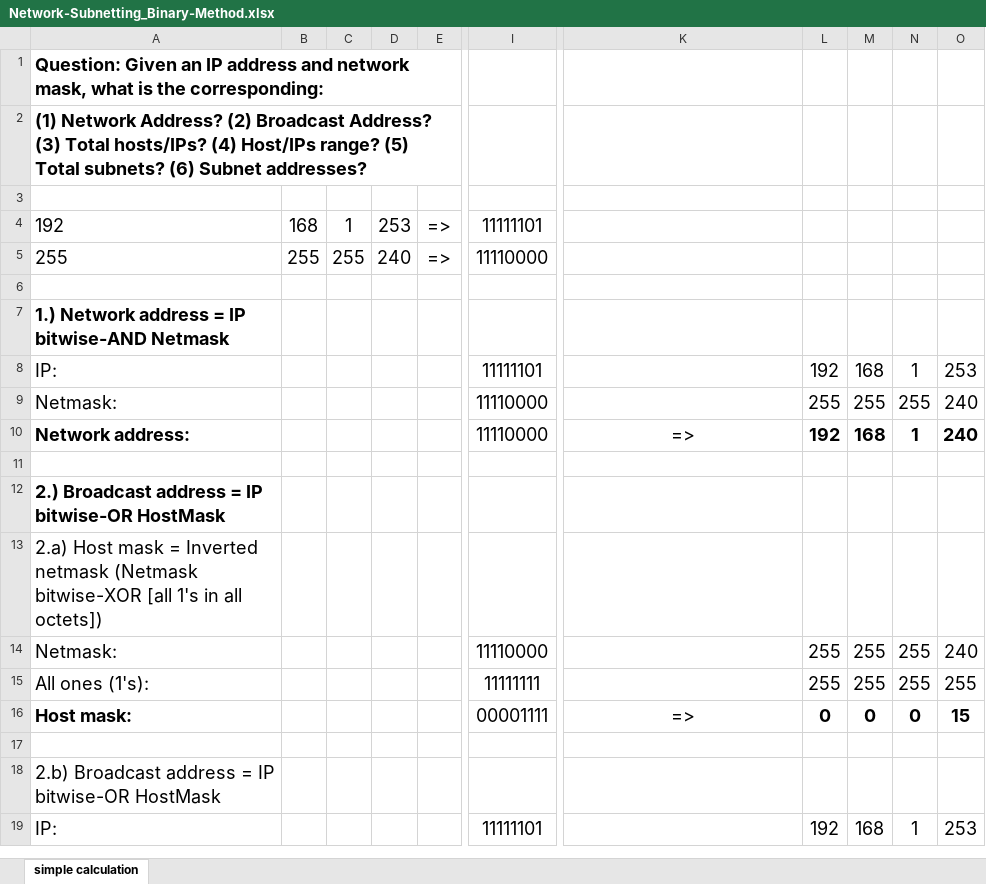
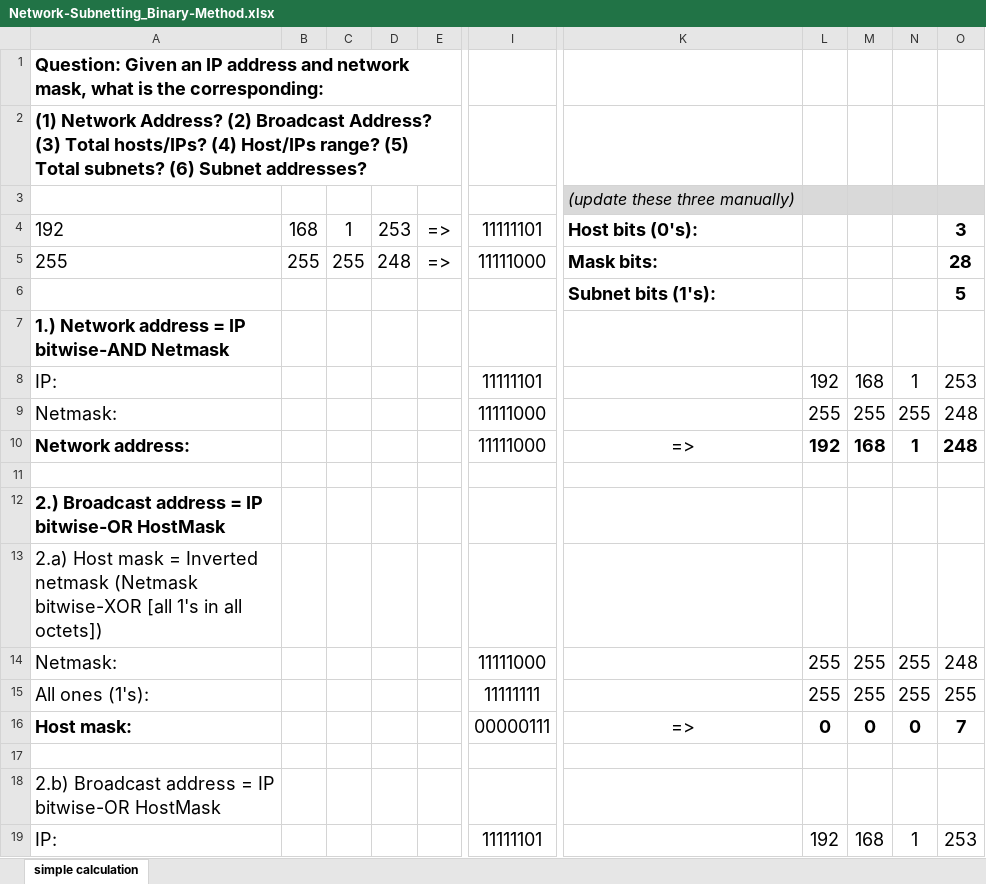
Before and after one commit to KamranAzeem/learn-aws, an Excel workbook: subnetting/Network-Subnetting_Binary-Method.xlsx, sheet simple calculation, drawn as a sheet; only a part is shown, gaps mark what is left out; values as stored, in another font and other column widths than the file's, no borders; charts and pictures not drawn; the diff covers the shown part only; the diff names each change by its address in the sheet, - before the commit and + after, or states it on an @@ line.

```diff
--- a/subnetting/Network-Subnetting_Binary-Method.xlsx (sheet simple calculation)
+++ b/subnetting/Network-Subnetting_Binary-Method.xlsx (sheet simple calculation)
-K3: (empty)
+K3: (update these three manually)
-K3:O3 fill: none
+K3:O3 fill: #D9D9D9
-K4: (empty)
+K4: Host bits (0's):
-O4: (empty)
+O4: 3
-D5: 240
+D5: 248
-I5: 11110000
+I5: 11111000
-K5: (empty)
+K5: Mask bits:
-O5: (empty)
+O5: 28
-K6: (empty)
+K6: Subnet bits (1's):
-O6: (empty)
+O6: 5
-I9:I10: 11110000
+I9:I10: 11111000
-O9:O10: 240
+O9:O10: 248
-I14: 11110000
+I14: 11111000
-O14: 240
+O14: 248
-I16: 00001111
+I16: 00000111
-O16: 15
+O16: 7
```
Also changed, not shown: 9 added rows, 2 removed rows and 6 edited cells elsewhere in this sheet, 1 other file.
